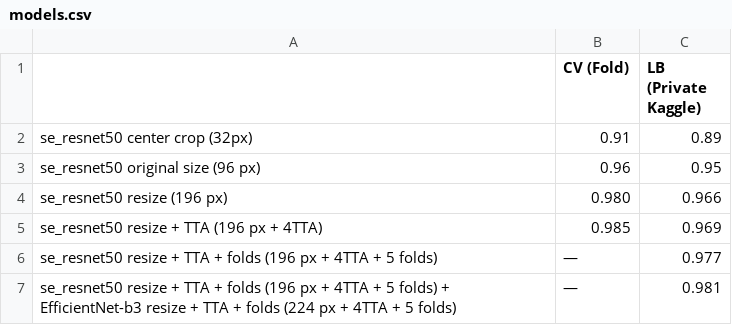
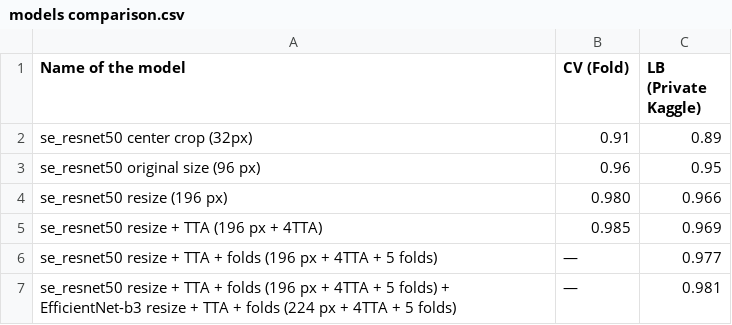
Before and after one commit to ivanpanshin/hist_cancer, a CSV file: models comparison.csv (was models.csv), drawn as a sheet.

Commit message:
Update and rename models.csv to models comparison.csv

```diff
--- a/models.csv
+++ b/models comparison.csv
@@ -1,2 +1,2 @@
-,CV (Fold),LB (Private Kaggle)
+Name of the model,CV (Fold),LB (Private Kaggle)
 se_resnet50 center crop (32px),0.91,0.89
```
